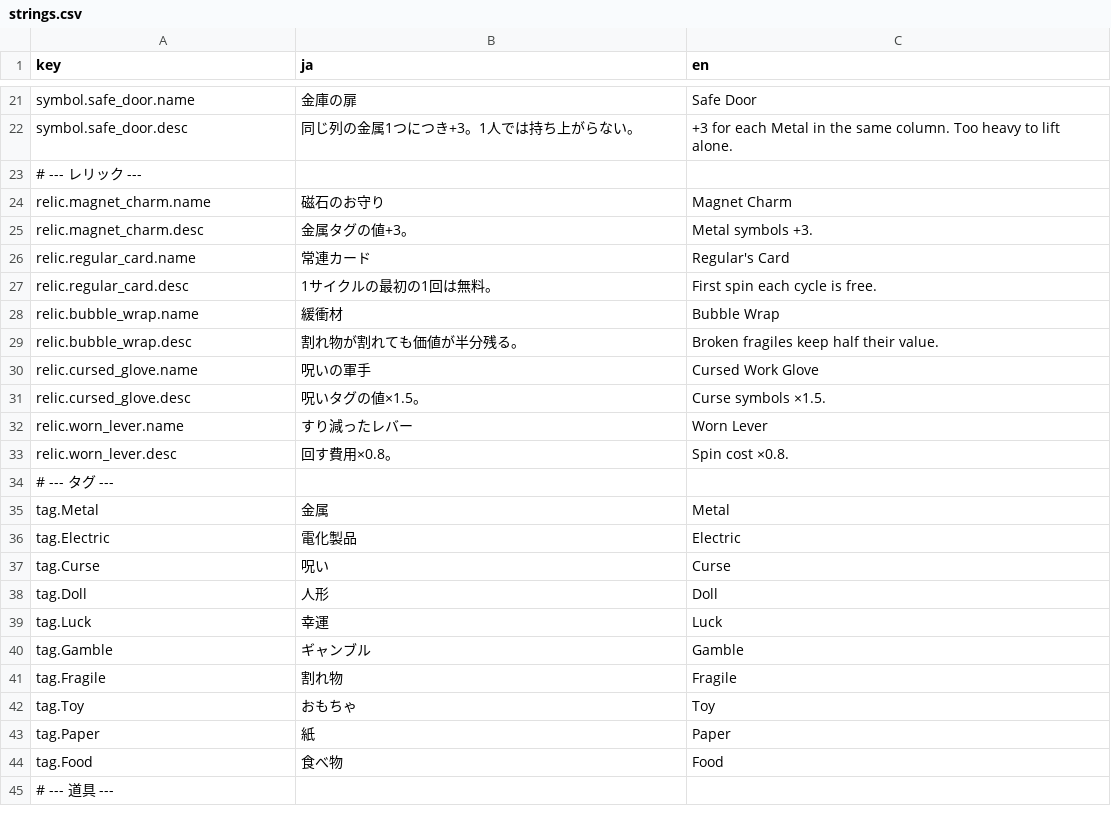
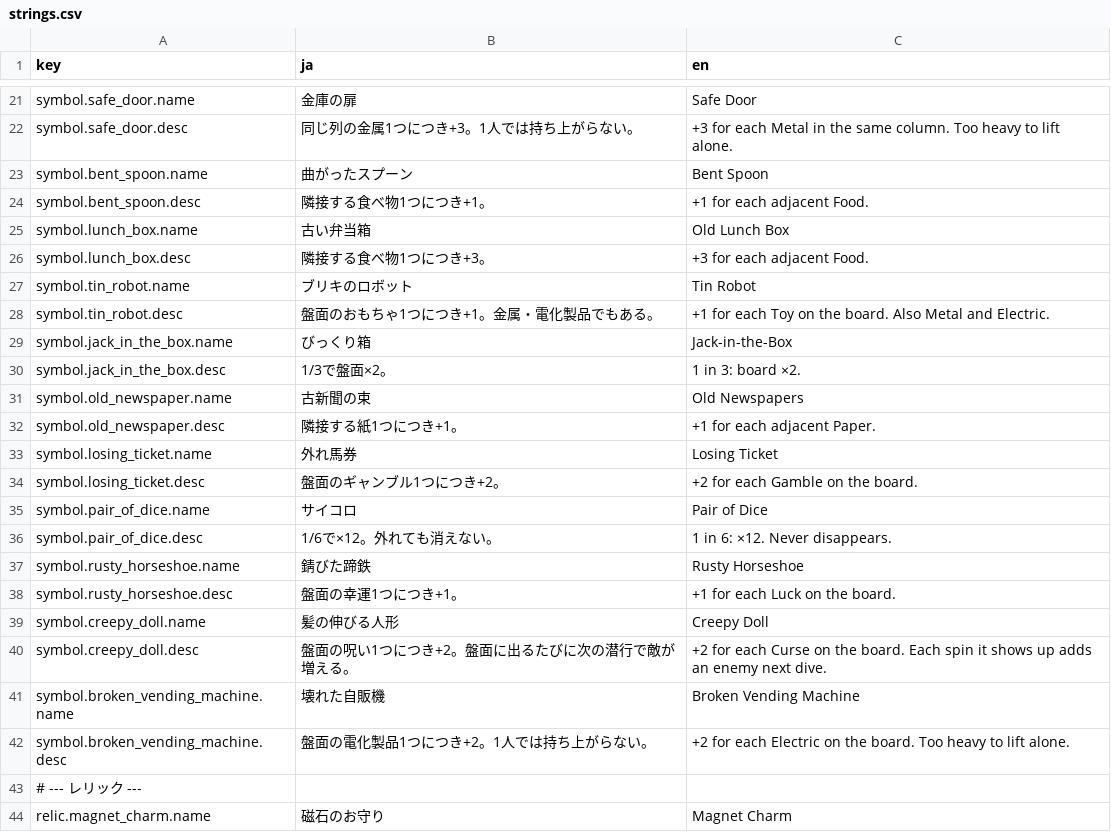
Before and after one commit to Kawamoto24e1058/Spin-the-Scrap, a CSV file: Assets/SpinTheScrap/Resources/Localization/strings.csv, drawn as a sheet; only a part is shown, gaps mark what is left out; the shorter side is filled out with more unchanged rows; the diff covers the shown part only.

```diff
--- a/Assets/SpinTheScrap/Resources/Localization/strings.csv
+++ b/Assets/SpinTheScrap/Resources/Localization/strings.csv
@@ -22,2 +22,22 @@ symbol.safe_door.name,金庫の扉,Safe Door
 symbol.safe_door.desc,同じ列の金属1つにつき+3。1人では持ち上がらない。,+3 for each Metal in the same column. Too heavy to lift alone.
+symbol.bent_spoon.name,曲がったスプーン,Bent Spoon
+symbol.bent_spoon.desc,隣接する食べ物1つにつき+1。,+1 for each adjacent Food.
+symbol.lunch_box.name,古い弁当箱,Old Lunch Box
+symbol.lunch_box.desc,隣接する食べ物1つにつき+3。,+3 for each adjacent Food.
+symbol.tin_robot.name,ブリキのロボット,Tin Robot
+symbol.tin_robot.desc,盤面のおもちゃ1つにつき+1。金属・電化製品でもある。,+1 for each Toy on the board. Also Metal and Electric.
+symbol.jack_in_the_box.name,びっくり箱,Jack-in-the-Box
+symbol.jack_in_the_box.desc,1/3で盤面×2。,"1 in 3: board ×2."
+symbol.old_newspaper.name,古新聞の束,Old Newspapers
+symbol.old_newspaper.desc,隣接する紙1つにつき+1。,+1 for each adjacent Paper.
+symbol.losing_ticket.name,外れ馬券,Losing Ticket
+symbol.losing_ticket.desc,盤面のギャンブル1つにつき+2。,+2 for each Gamble on the board.
+symbol.pair_of_dice.name,サイコロ,Pair of Dice
+symbol.pair_of_dice.desc,1/6で×12。外れても消えない。,"1 in 6: ×12. Never disappears."
+symbol.rusty_horseshoe.name,錆びた蹄鉄,Rusty Horseshoe
+symbol.rusty_horseshoe.desc,盤面の幸運1つにつき+1。,+1 for each Luck on the board.
+symbol.creepy_doll.name,髪の伸びる人形,Creepy Doll
+symbol.creepy_doll.desc,盤面の呪い1つにつき+2。盤面に出るたびに次の潜行で敵が増える。,+2 for each Curse on the board. Each spin it shows up adds an enemy next dive.
+symbol.broken_vending_machine.name,壊れた自販機,Broken Vending Machine
+symbol.broken_vending_machine.desc,盤面の電化製品1つにつき+2。1人では持ち上がらない。,+2 for each Electric on the board. Too heavy to lift alone.
 # --- レリック ---
```
Also changed, not shown: 10 added rows elsewhere in this file, 9 other files.
